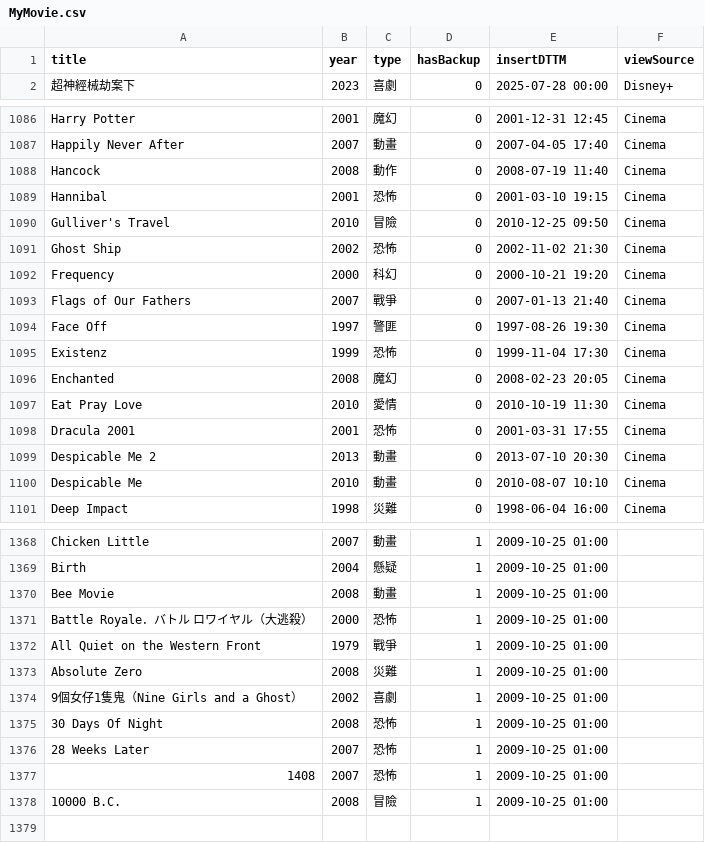
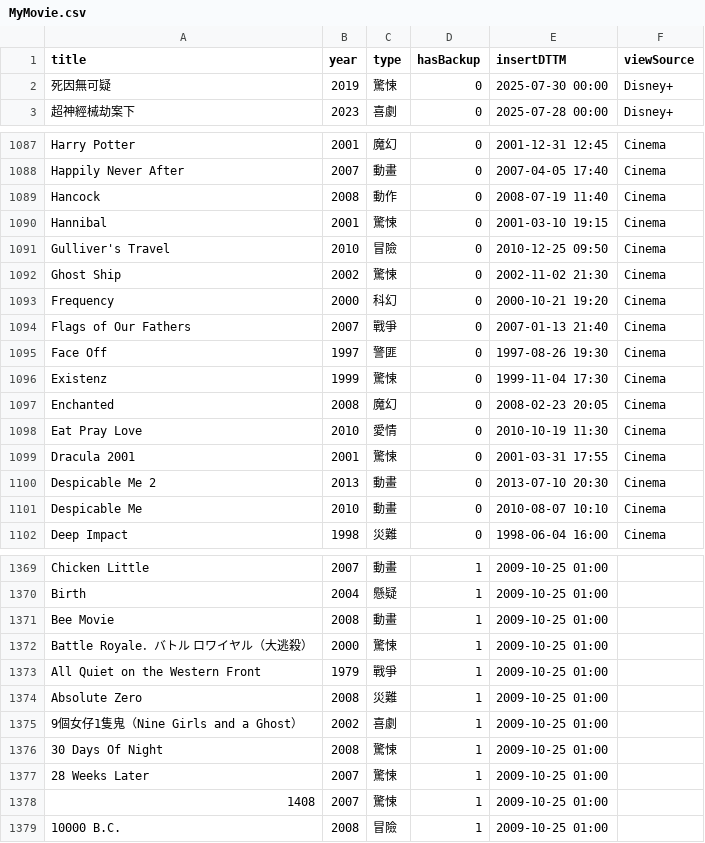
Before and after one commit to jackfclee/my-apps, a CSV file: collections/movie/MyMovie.csv, drawn as a sheet; only a part is shown, gaps mark what is left out; the diff covers the shown part only.

Commit message:
Update MyMovie.csv

```diff
--- a/collections/movie/MyMovie.csv
+++ b/collections/movie/MyMovie.csv
@@ -1,2 +1,3 @@
 title,year,type,hasBackup,insertDTTM,viewSource
+死因無可疑,2019,驚悚,0,2025-07-30 00:00,Disney+
 超神經械劫案下,2023,喜劇,0,2025-07-28 00:00,Disney+
@@ -1088,5 +1089,5 @@ Happily Never After,2007,動畫,0,2007-04-05 17:40,Cinema
 Hancock,2008,動作,0,2008-07-19 11:40,Cinema
-Hannibal,2001,恐怖,0,2001-03-10 19:15,Cinema
+Hannibal,2001,驚悚,0,2001-03-10 19:15,Cinema
 Gulliver's Travel,2010,冒險,0,2010-12-25 09:50,Cinema
-Ghost Ship,2002,恐怖,0,2002-11-02 21:30,Cinema
+Ghost Ship,2002,驚悚,0,2002-11-02 21:30,Cinema
 Frequency,2000,科幻,0,2000-10-21 19:20,Cinema
@@ -1094,6 +1095,6 @@ Flags of Our Fathers,2007,戰爭,0,2007-01-13 21:40,Cinema
 Face Off,1997,警匪,0,1997-08-26 19:30,Cinema
-Existenz,1999,恐怖,0,1999-11-04 17:30,Cinema
+Existenz,1999,驚悚,0,1999-11-04 17:30,Cinema
 Enchanted,2008,魔幻,0,2008-02-23 20:05,Cinema
 Eat Pray Love,2010,愛情,0,2010-10-19 11:30,Cinema
-Dracula 2001,2001,恐怖,0,2001-03-31 17:55,Cinema
+Dracula 2001,2001,驚悚,0,2001-03-31 17:55,Cinema
 Despicable Me 2,2013,動畫,0,2013-07-10 20:30,Cinema
@@ -1370,3 +1371,3 @@ Birth,2004,懸疑,1,2009-10-25 01:00,
 Bee Movie,2008,動畫,1,2009-10-25 01:00,
-Battle Royale．バトル　ロワイヤル（大逃殺）,2000,恐怖,1,2009-10-25 01:00,
+Battle Royale．バトル　ロワイヤル（大逃殺）,2000,驚悚,1,2009-10-25 01:00,
 All Quiet on the Western Front,1979,戰爭,1,2009-10-25 01:00,
@@ -1374,5 +1375,5 @@ Absolute Zero,2008,災難,1,2009-10-25 01:00,
 9個女仔1隻鬼（Nine Girls and a Ghost）,2002,喜劇,1,2009-10-25 01:00,
-30 Days Of Night,2008,恐怖,1,2009-10-25 01:00,
-28 Weeks Later,2007,恐怖,1,2009-10-25 01:00,
-1408,2007,恐怖,1,2009-10-25 01:00,
+30 Days Of Night,2008,驚悚,1,2009-10-25 01:00,
+28 Weeks Later,2007,驚悚,1,2009-10-25 01:00,
+1408,2007,驚悚,1,2009-10-25 01:00,
 10000 B.C.,2008,冒險,1,2009-10-25 01:00,
```
Also changed, not shown: 31 edited cells elsewhere in this file.
